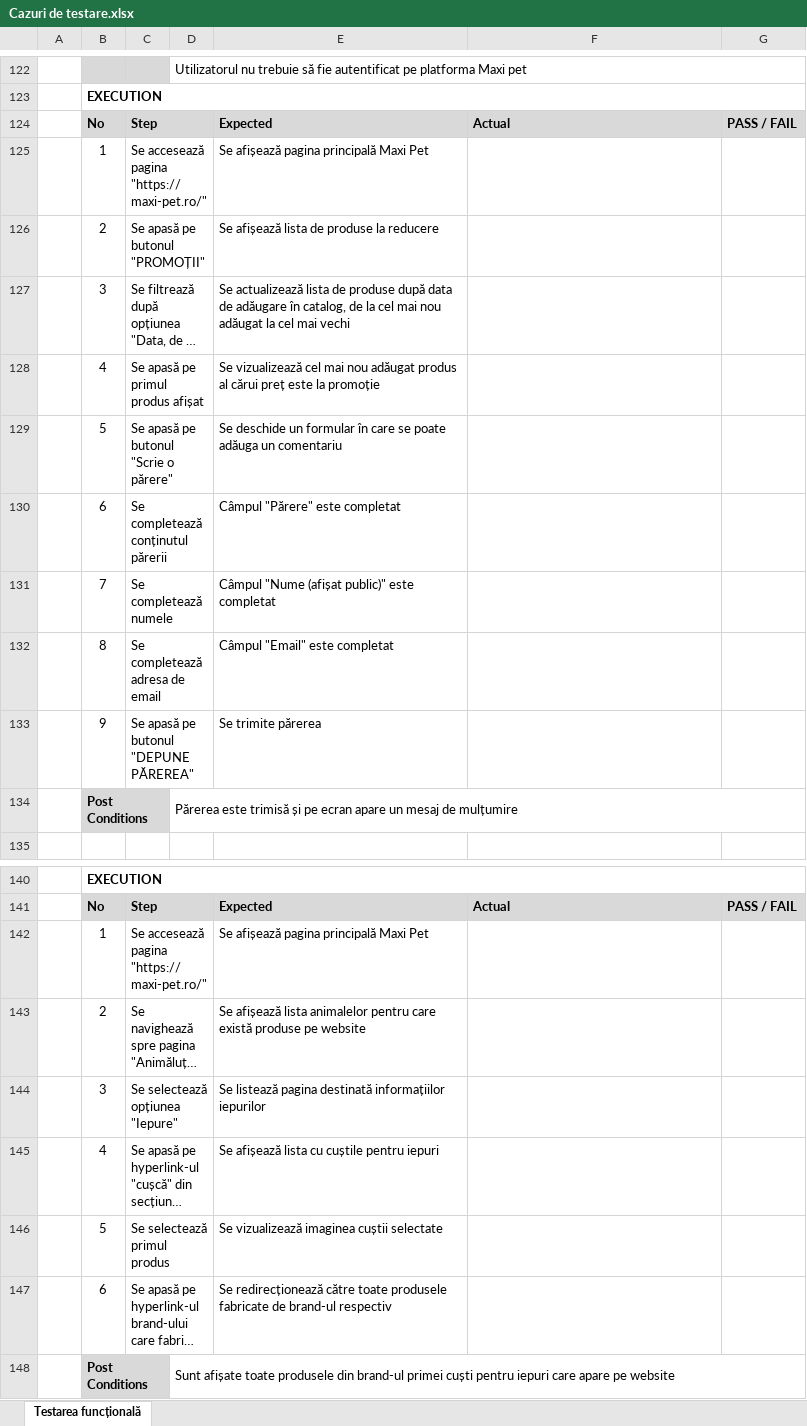
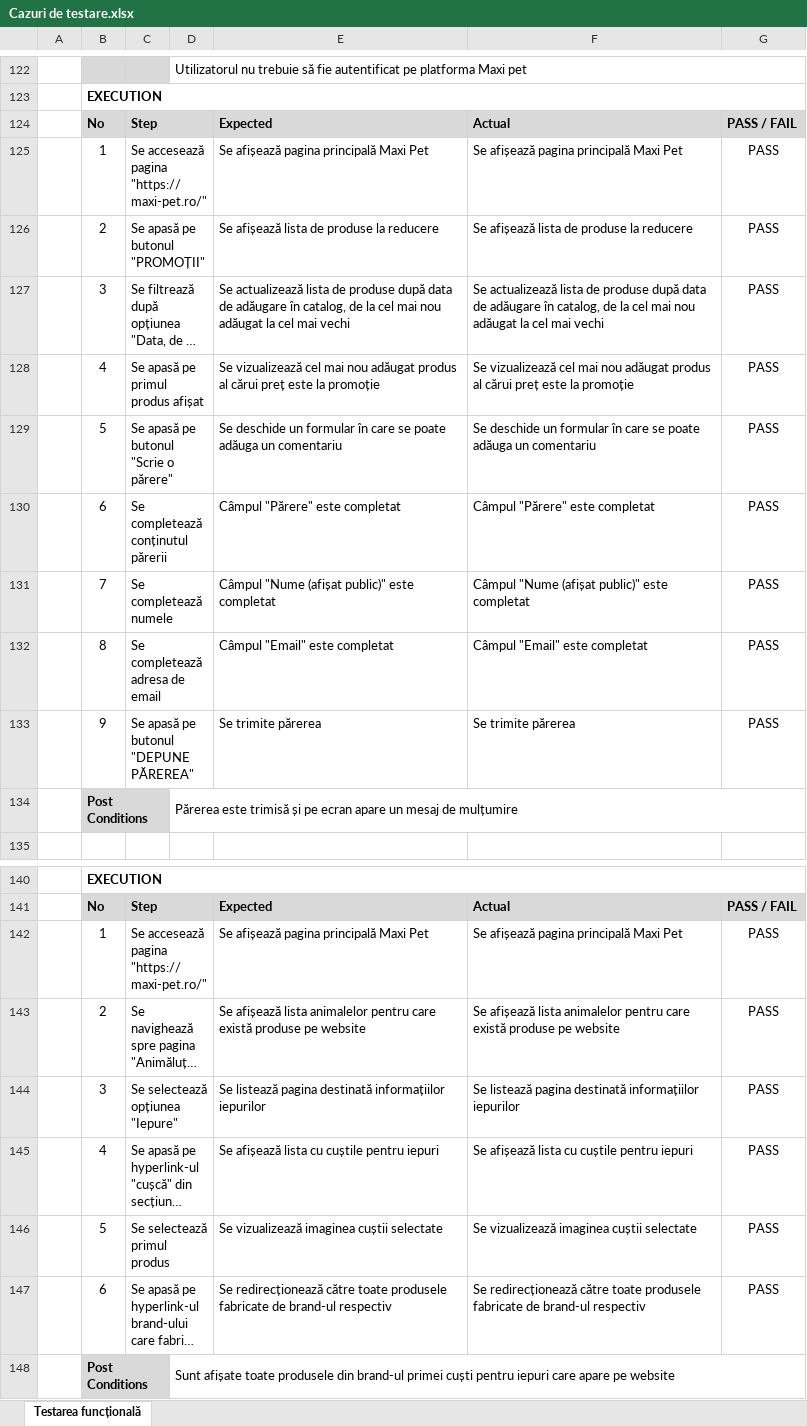
Before and after one commit to adelinamfatu/PetShopWebsiteTesting, an Excel workbook: Cazuri de testare.xlsx, sheet Testarea funcțională, drawn as a sheet; only a part is shown, gaps mark what is left out; long unchanged cells end in …; values as stored, in another font and other column widths than the file's, no borders; the diff names each change by its address in the sheet, - before the commit and + after, or states it on an @@ line.

```diff
--- a/Cazuri de testare.xlsx (sheet Testarea funcțională)
+++ b/Cazuri de testare.xlsx (sheet Testarea funcțională)
-F125: (empty)
+F125: Se afișează pagina principală Maxi Pet
-G125:G133: (empty)
+G125:G133: PASS
-F126: (empty)
+F126: Se afișează lista de produse la reducere
-F127: (empty)
+F127: Se actualizează lista de produse după data de adăugare în catalog, de la cel mai nou adăugat la cel mai vechi
-F128: (empty)
+F128: Se vizualizează cel mai nou adăugat produs al cărui preț este la promoție
-F129: (empty)
+F129: Se deschide un formular în care se poate adăuga un comentariu
-F130: (empty)
+F130: Câmpul "Părere" este completat
-F131: (empty)
+F131: Câmpul "Nume (afișat public)" este completat
-F132: (empty)
+F132: Câmpul "Email" este completat
-F133: (empty)
+F133: Se trimite părerea
-F142: (empty)
+F142: Se afișează pagina principală Maxi Pet
-G142:G147: (empty)
+G142:G147: PASS
-F143: (empty)
+F143: Se afișează lista animalelor pentru care există produse pe website
-F144: (empty)
+F144: Se listează pagina destinată informațiilor iepurilor
-F145: (empty)
+F145: Se afișează lista cu cuștile pentru iepuri
-F146: (empty)
+F146: Se vizualizează imaginea cuștii selectate
-F147: (empty)
+F147: Se redirecționează către toate produsele fabricate de brand-ul respectiv
```
Also changed, not shown: 7 other files.
